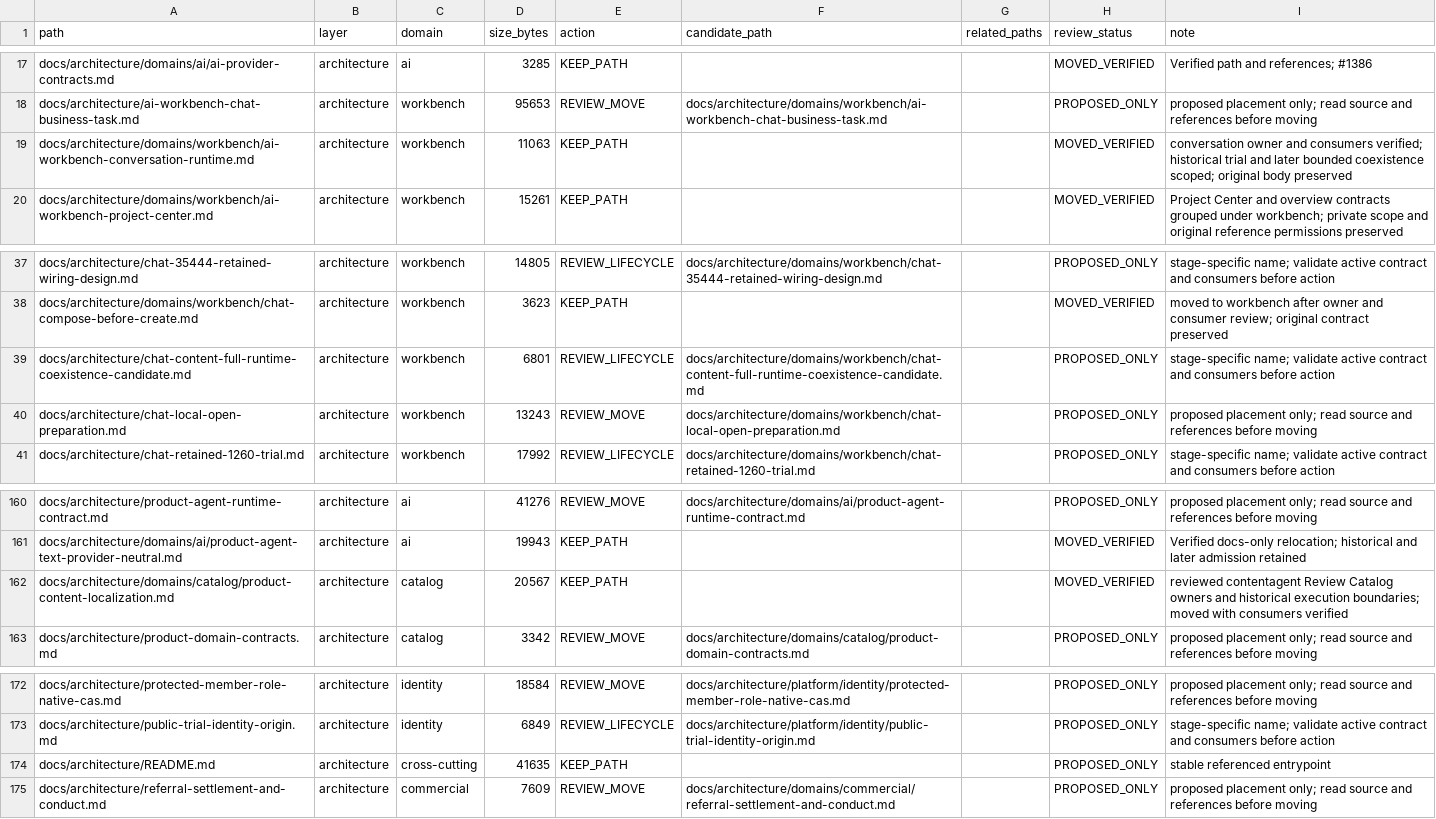
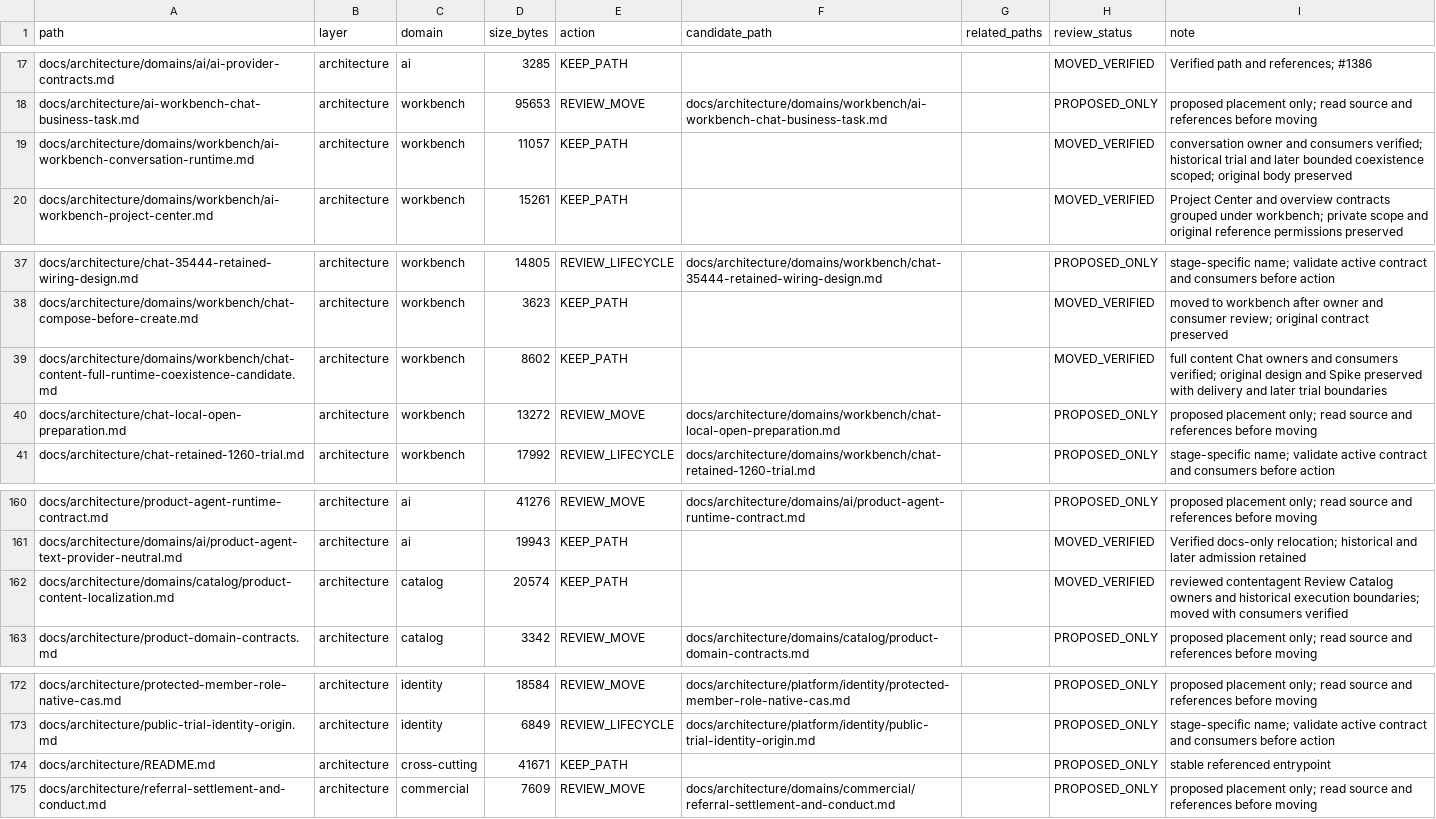
Before and after one commit to henryxu1008/shuomi-ai-commerce, a CSV file: docs/document-inventory.csv, drawn as a sheet; only a part is shown, gaps mark what is left out.

Commit message:
docs: group full runtime content chat coexistence contract

```diff
--- a/docs/document-inventory.csv
+++ b/docs/document-inventory.csv
@@ -18,3 +18,3 @@ docs/architecture/domains/ai/ai-provider-contracts.md,architecture,ai,3285,KEEP_
 docs/architecture/ai-workbench-chat-business-task.md,architecture,workbench,95653,REVIEW_MOVE,docs/architecture/domains/workbench/ai-workbench-chat-business-task.md,,PROPOSED_ONLY,proposed placement only; read source and references before moving
-docs/architecture/domains/workbench/ai-workbench-conversation-runtime.md,architecture,workbench,11063,KEEP_PATH,,,MOVED_VERIFIED,conversation owner and consumers verified; historical trial and later bounded coexistence scoped; original body preserved
+docs/architecture/domains/workbench/ai-workbench-conversation-runtime.md,architecture,workbench,11057,KEEP_PATH,,,MOVED_VERIFIED,conversation owner and consumers verified; historical trial and later bounded coexistence scoped; original body preserved
 docs/architecture/domains/workbench/ai-workbench-project-center.md,architecture,workbench,15261,KEEP_PATH,,,MOVED_VERIFIED,Project Center and overview contracts grouped under workbench; private scope and original reference permissions preserved
@@ -38,4 +38,4 @@ docs/architecture/chat-35444-retained-wiring-design.md,architecture,workbench,14
 docs/architecture/domains/workbench/chat-compose-before-create.md,architecture,workbench,3623,KEEP_PATH,,,MOVED_VERIFIED,moved to workbench after owner and consumer review; original contract preserved
-docs/architecture/chat-content-full-runtime-coexistence-candidate.md,architecture,workbench,6801,REVIEW_LIFECYCLE,docs/architecture/domains/workbench/chat-content-full-runtime-coexistence-candidate.md,,PROPOSED_ONLY,stage-specific name; validate active contract and consumers before action
-docs/architecture/chat-local-open-preparation.md,architecture,workbench,13243,REVIEW_MOVE,docs/architecture/domains/workbench/chat-local-open-preparation.md,,PROPOSED_ONLY,proposed placement only; read source and references before moving
+docs/architecture/domains/workbench/chat-content-full-runtime-coexistence-candidate.md,architecture,workbench,8602,KEEP_PATH,,,MOVED_VERIFIED,full content Chat owners and consumers verified; original design and Spike preserved with delivery and later trial boundaries
+docs/architecture/chat-local-open-preparation.md,architecture,workbench,13272,REVIEW_MOVE,docs/architecture/domains/workbench/chat-local-open-preparation.md,,PROPOSED_ONLY,proposed placement only; read source and references before moving
 docs/architecture/chat-retained-1260-trial.md,architecture,workbench,17992,REVIEW_LIFECYCLE,docs/architecture/domains/workbench/chat-retained-1260-trial.md,,PROPOSED_ONLY,stage-specific name; validate active contract and consumers before action
@@ -161,3 +161,3 @@ docs/architecture/product-agent-runtime-contract.md,architecture,ai,41276,REVIEW
 docs/architecture/domains/ai/product-agent-text-provider-neutral.md,architecture,ai,19943,KEEP_PATH,,,MOVED_VERIFIED,Verified docs-only relocation; historical and later admission retained
-docs/architecture/domains/catalog/product-content-localization.md,architecture,catalog,20567,KEEP_PATH,,,MOVED_VERIFIED,reviewed contentagent Review Catalog owners and historical execution boundaries; moved with consumers verified
+docs/architecture/domains/catalog/product-content-localization.md,architecture,catalog,20574,KEEP_PATH,,,MOVED_VERIFIED,reviewed contentagent Review Catalog owners and historical execution boundaries; moved with consumers verified
 docs/architecture/product-domain-contracts.md,architecture,catalog,3342,REVIEW_MOVE,docs/architecture/domains/catalog/product-domain-contracts.md,,PROPOSED_ONLY,proposed placement only; read source and references before moving
@@ -173,3 +173,3 @@ docs/architecture/protected-member-role-native-cas.md,architecture,identity,1858
 docs/architecture/public-trial-identity-origin.md,architecture,identity,6849,REVIEW_LIFECYCLE,docs/architecture/platform/identity/public-trial-identity-origin.md,,PROPOSED_ONLY,stage-specific name; validate active contract and consumers before action
-docs/architecture/README.md,architecture,cross-cutting,41635,KEEP_PATH,,,PROPOSED_ONLY,stable referenced entrypoint
+docs/architecture/README.md,architecture,cross-cutting,41671,KEEP_PATH,,,PROPOSED_ONLY,stable referenced entrypoint
 docs/architecture/referral-settlement-and-conduct.md,architecture,commercial,7609,REVIEW_MOVE,docs/architecture/domains/commercial/referral-settlement-and-conduct.md,,PROPOSED_ONLY,proposed placement only; read source and references before moving
```
Also changed, not shown: 6 other files.
